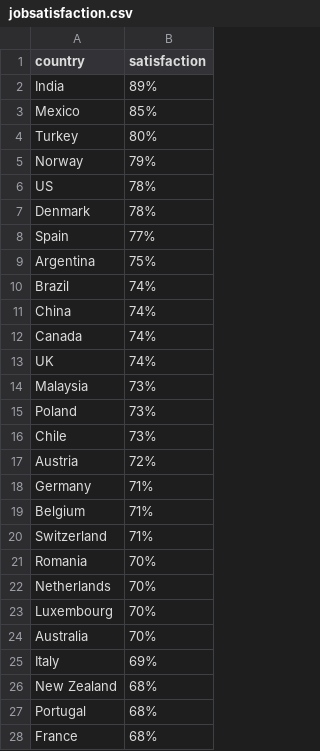
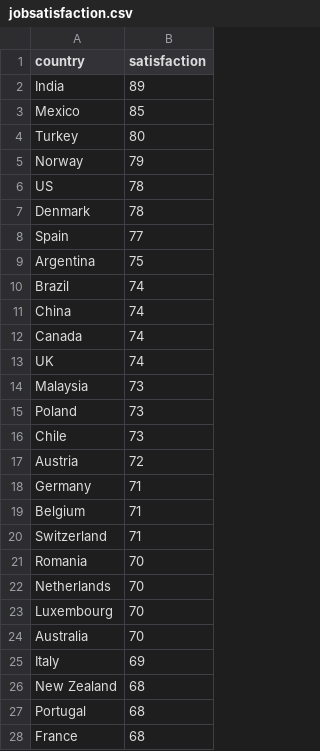
Before and after one commit to chujiayi-nm2207/chujiayi-nm2207.github.io, a CSV file: jobsatisfaction.csv, drawn as a sheet; only a part is shown; the diff covers the shown part only.

Commit message:
Update jobsatisfaction.csv

```diff
--- a/jobsatisfaction.csv
+++ b/jobsatisfaction.csv
@@ -1,28 +1,28 @@
 country,satisfaction
-India,89%
-Mexico,85%
-Turkey,80%
-Norway,79%
-US,78%
-Denmark,78%
-Spain,77%
-Argentina,75%
-Brazil,74%
-China,74%
-Canada,74%
-UK,74%
-Malaysia,73%
-Poland,73%
-Chile,73%
-Austria,72%
-Germany,71%
-Belgium,71%
-Switzerland,71%
-Romania,70%
-Netherlands,70%
-Luxembourg,70%
-Australia,70%
-Italy,69%
-New Zealand,68%
-Portugal,68%
-France,68%
+India,89
+Mexico,85
+Turkey,80
+Norway,79
+US,78
+Denmark,78
+Spain,77
+Argentina,75
+Brazil,74
+China,74
+Canada,74
+UK,74
+Malaysia,73
+Poland,73
+Chile,73
+Austria,72
+Germany,71
+Belgium,71
+Switzerland,71
+Romania,70
+Netherlands,70
+Luxembourg,70
+Australia,70
+Italy,69
+New Zealand,68
+Portugal,68
+France,68
```
Also changed, not shown: 7 edited cells elsewhere in this file.
